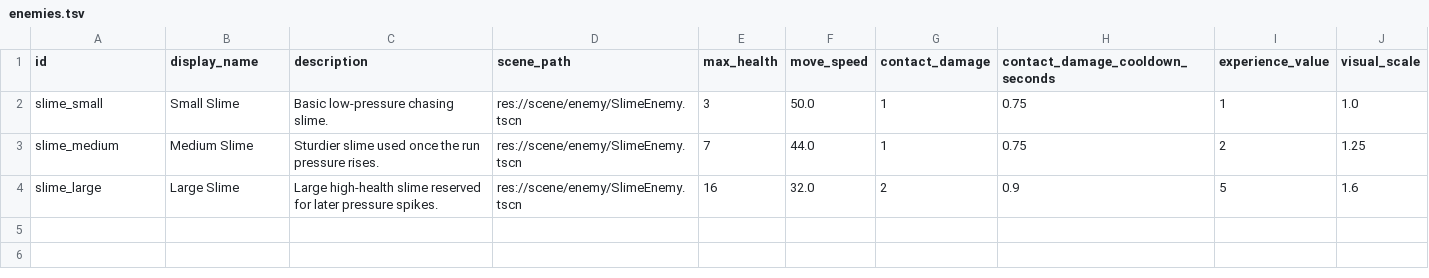
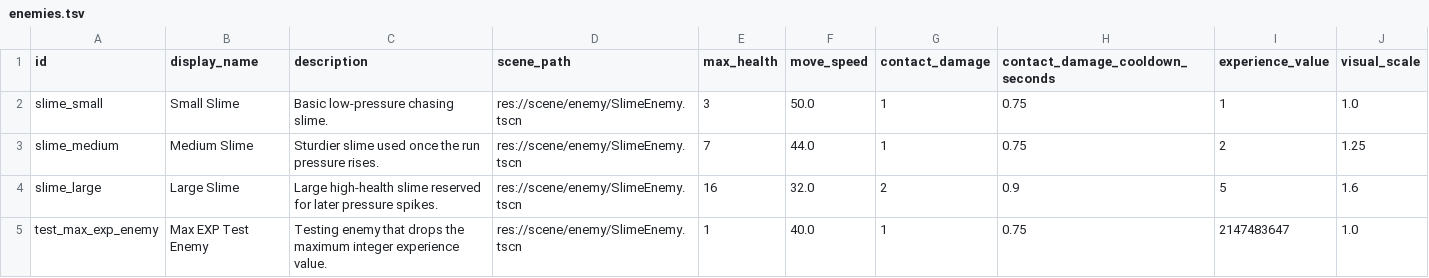
Before and after one commit to Moube/godot_survivor, a TSV file: asset/config/enemies.tsv, drawn as a sheet.

```diff
--- a/asset/config/enemies.tsv
+++ b/asset/config/enemies.tsv
@@ -4 +4,2 @@
 "slime_large"	"Large Slime"	"Large high-health slime reserved for later pressure spikes."	"res://scene/enemy/SlimeEnemy.tscn"	"16"	"32.0"	"2"	"0.9"	"5"	"1.6"
+"test_max_exp_enemy"	"Max EXP Test Enemy"	"Testing enemy that drops the maximum integer experience value."	"res://scene/enemy/SlimeEnemy.tscn"	"1"	"40.0"	"1"	"0.75"	"2147483647"	"1.0"
```
Also changed, not shown: asset/config/levels.tsv, asset/config/passives.tsv, 41 other files.
